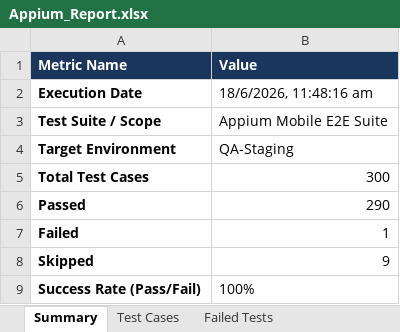
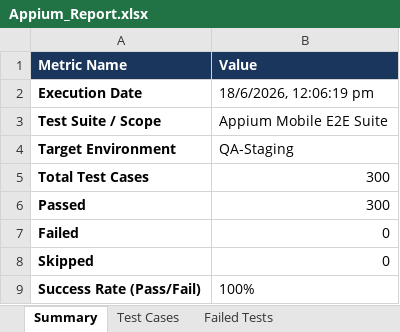
Before and after one commit to pavendhanA/app, an Excel workbook: reports/Appium_Report.xlsx, sheet Summary, drawn as a sheet; values as stored, in another font and other column widths than the file's, no borders; the diff names each change by its address in the sheet, - before the commit and + after, or states it on an @@ line.

```diff
--- a/reports/Appium_Report.xlsx (sheet Summary)
+++ b/reports/Appium_Report.xlsx (sheet Summary)
-B2 (Value): 18/6/2026, 11:48:16 am
+B2 (Value): 18/6/2026, 12:06:19 pm
-B6 (Value): 290
+B6 (Value): 300
-B7 (Value): 1
+B7 (Value): 0
-B8 (Value): 9
+B8 (Value): 0
```
Also changed, not shown: sheet Test Cases, sheet Failed Tests, reports/Load_Test_Report.xlsx, reports/Master_Report.xlsx, 5 other files.
